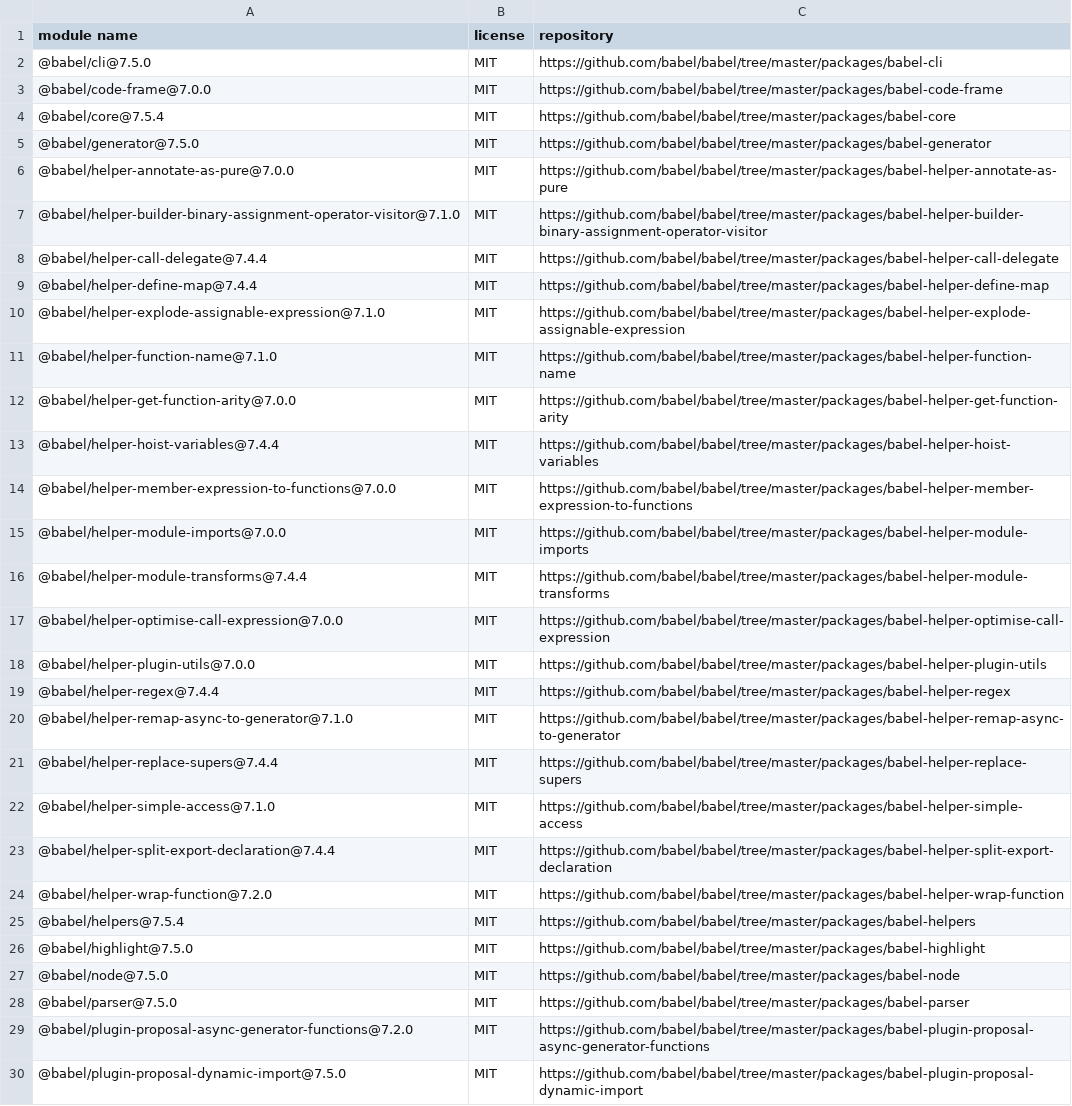
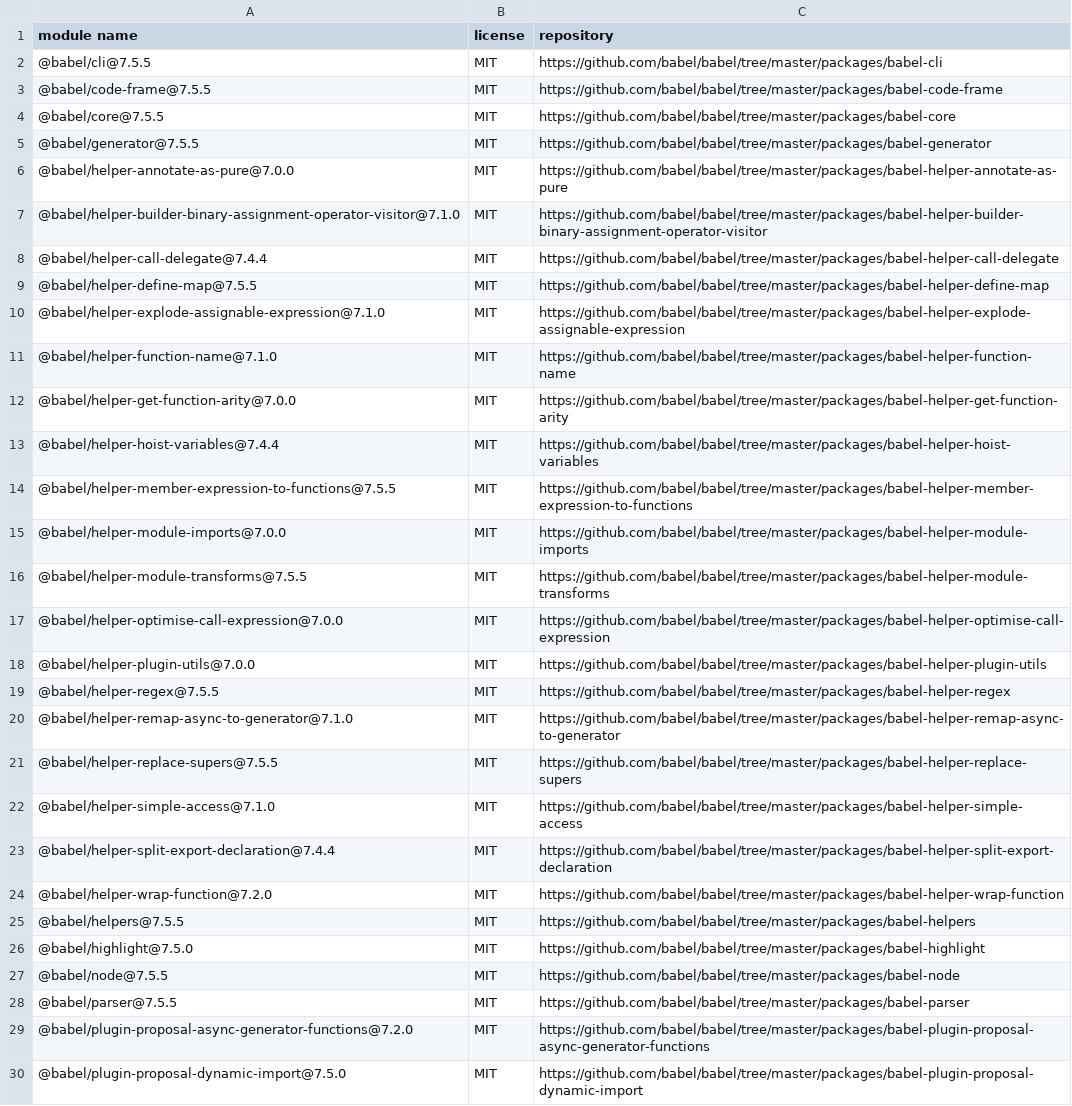
Before and after one commit to iTonyYo/flatten-folder-cli, a CSV file: docs/licenses-development.csv, drawn as a sheet; only a part is shown; the diff covers the shown part only.

```diff
--- a/docs/licenses-development.csv
+++ b/docs/licenses-development.csv
@@ -1,6 +1,6 @@
 "module name","license","repository"
-"@babel/cli@7.5.0","MIT","https://github.com/babel/babel/tree/master/packages/babel-cli"
-"@babel/code-frame@7.0.0","MIT","https://github.com/babel/babel/tree/master/packages/babel-code-frame"
-"@babel/core@7.5.4","MIT","https://github.com/babel/babel/tree/master/packages/babel-core"
-"@babel/generator@7.5.0","MIT","https://github.com/babel/babel/tree/master/packages/babel-generator"
+"@babel/cli@7.5.5","MIT","https://github.com/babel/babel/tree/master/packages/babel-cli"
+"@babel/code-frame@7.5.5","MIT","https://github.com/babel/babel/tree/master/packages/babel-code-frame"
+"@babel/core@7.5.5","MIT","https://github.com/babel/babel/tree/master/packages/babel-core"
+"@babel/generator@7.5.5","MIT","https://github.com/babel/babel/tree/master/packages/babel-generator"
 "@babel/helper-annotate-as-pure@7.0.0","MIT","https://github.com/babel/babel/tree/master/packages/babel-helper-annotate-as-pure"
@@ -8,3 +8,3 @@
 "@babel/helper-call-delegate@7.4.4","MIT","https://github.com/babel/babel/tree/master/packages/babel-helper-call-delegate"
-"@babel/helper-define-map@7.4.4","MIT","https://github.com/babel/babel/tree/master/packages/babel-helper-define-map"
+"@babel/helper-define-map@7.5.5","MIT","https://github.com/babel/babel/tree/master/packages/babel-helper-define-map"
 "@babel/helper-explode-assignable-expression@7.1.0","MIT","https://github.com/babel/babel/tree/master/packages/babel-helper-explode-assignable-expression"
@@ -13,10 +13,10 @@
 "@babel/helper-hoist-variables@7.4.4","MIT","https://github.com/babel/babel/tree/master/packages/babel-helper-hoist-variables"
-"@babel/helper-member-expression-to-functions@7.0.0","MIT","https://github.com/babel/babel/tree/master/packages/babel-helper-member-expression-to-functions"
+"@babel/helper-member-expression-to-functions@7.5.5","MIT","https://github.com/babel/babel/tree/master/packages/babel-helper-member-expression-to-functions"
 "@babel/helper-module-imports@7.0.0","MIT","https://github.com/babel/babel/tree/master/packages/babel-helper-module-imports"
-"@babel/helper-module-transforms@7.4.4","MIT","https://github.com/babel/babel/tree/master/packages/babel-helper-module-transforms"
+"@babel/helper-module-transforms@7.5.5","MIT","https://github.com/babel/babel/tree/master/packages/babel-helper-module-transforms"
 "@babel/helper-optimise-call-expression@7.0.0","MIT","https://github.com/babel/babel/tree/master/packages/babel-helper-optimise-call-expression"
 "@babel/helper-plugin-utils@7.0.0","MIT","https://github.com/babel/babel/tree/master/packages/babel-helper-plugin-utils"
-"@babel/helper-regex@7.4.4","MIT","https://github.com/babel/babel/tree/master/packages/babel-helper-regex"
+"@babel/helper-regex@7.5.5","MIT","https://github.com/babel/babel/tree/master/packages/babel-helper-regex"
 "@babel/helper-remap-async-to-generator@7.1.0","MIT","https://github.com/babel/babel/tree/master/packages/babel-helper-remap-async-to-generator"
-"@babel/helper-replace-supers@7.4.4","MIT","https://github.com/babel/babel/tree/master/packages/babel-helper-replace-supers"
+"@babel/helper-replace-supers@7.5.5","MIT","https://github.com/babel/babel/tree/master/packages/babel-helper-replace-supers"
 "@babel/helper-simple-access@7.1.0","MIT","https://github.com/babel/babel/tree/master/packages/babel-helper-simple-access"
@@ -24,6 +24,6 @@
 "@babel/helper-wrap-function@7.2.0","MIT","https://github.com/babel/babel/tree/master/packages/babel-helper-wrap-function"
-"@babel/helpers@7.5.4","MIT","https://github.com/babel/babel/tree/master/packages/babel-helpers"
+"@babel/helpers@7.5.5","MIT","https://github.com/babel/babel/tree/master/packages/babel-helpers"
 "@babel/highlight@7.5.0","MIT","https://github.com/babel/babel/tree/master/packages/babel-highlight"
-"@babel/node@7.5.0","MIT","https://github.com/babel/babel/tree/master/packages/babel-node"
-"@babel/parser@7.5.0","MIT","https://github.com/babel/babel/tree/master/packages/babel-parser"
+"@babel/node@7.5.5","MIT","https://github.com/babel/babel/tree/master/packages/babel-node"
+"@babel/parser@7.5.5","MIT","https://github.com/babel/babel/tree/master/packages/babel-parser"
 "@babel/plugin-proposal-async-generator-functions@7.2.0","MIT","https://github.com/babel/babel/tree/master/packages/babel-plugin-proposal-async-generator-functions"
```
Also changed, not shown: 11 added rows, 3 removed rows and 44 edited cells elsewhere in this file, docs/licenses-production.csv, 2 other files.
